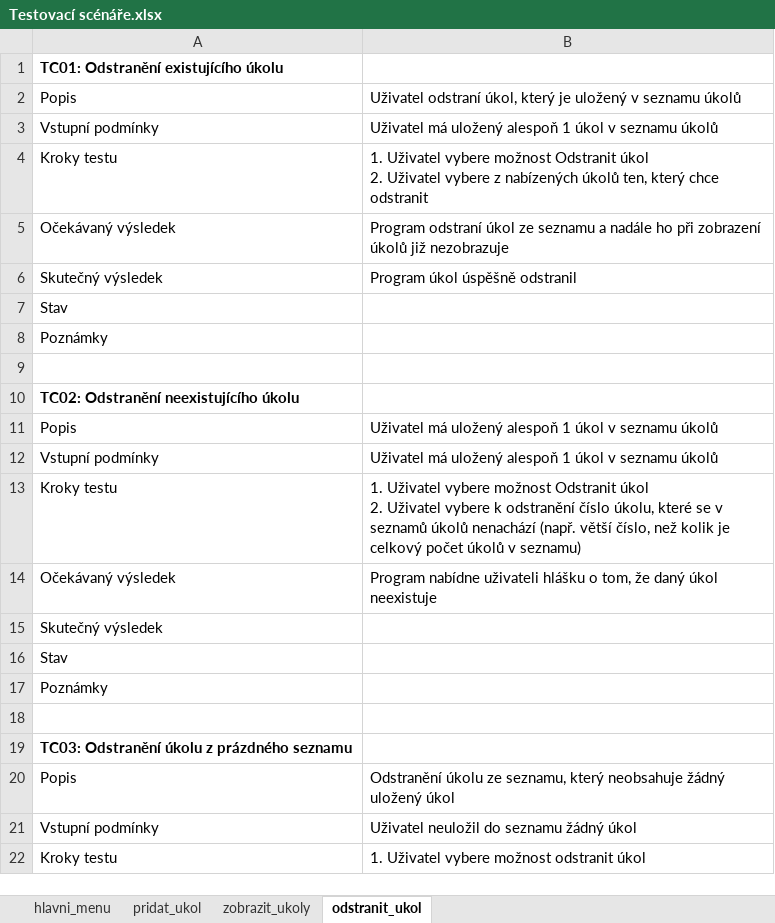
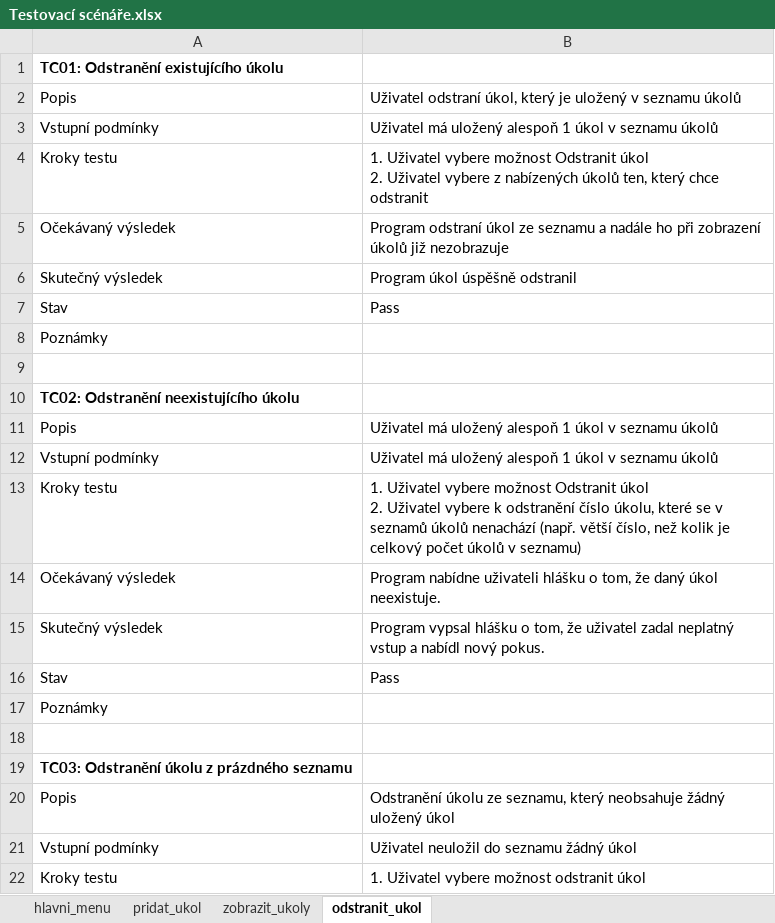
Before and after one commit to sochors/Task-manager, an Excel workbook: Testovací scénáře.xlsx, sheet odstranit_ukol, drawn as a sheet; only a part is shown; values as stored, in another font and other column widths than the file's, no borders; the diff names each change by its address in the sheet, - before the commit and + after, or states it on an @@ line.

```diff
--- a/Testovací scénáře.xlsx (sheet odstranit_ukol)
+++ b/Testovací scénáře.xlsx (sheet odstranit_ukol)
-B7: (empty)
+B7: Pass
-B14: …daný úkol neexistuje
+B14: …daný úkol neexistuje.
-B15: (empty)
+B15: Program vypsal hlášku o tom, že uživatel zadal neplatný vstup a nabídl nový pokus.
-B16: (empty)
+B16: Pass
```
Also changed, not shown: sheet zobrazit_ukoly, sheet hlavni_menu.
